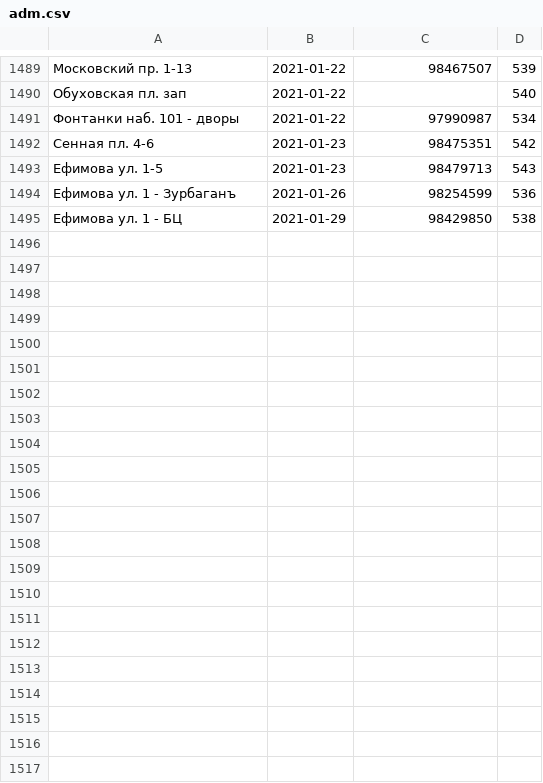
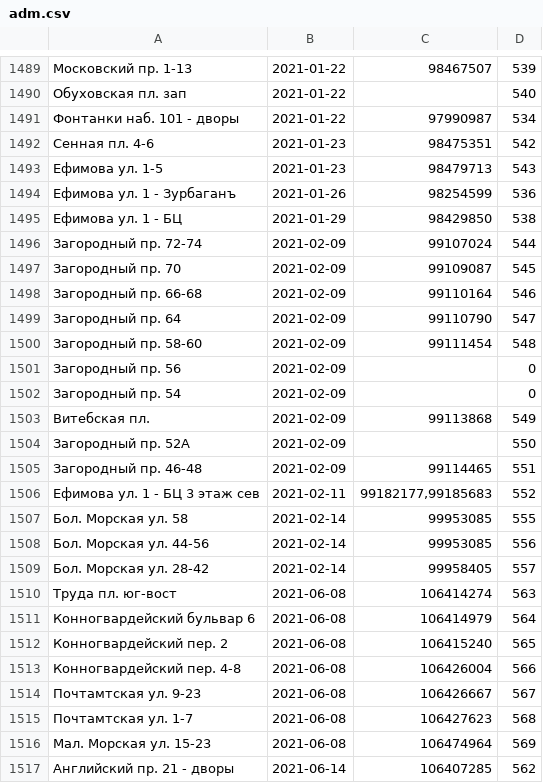
Before and after one commit to AntonKhorev/oplofk, a CSV file: adm.csv, drawn as a sheet; only a part is shown, gaps mark what is left out.

```diff
--- a/adm.csv
+++ b/adm.csv
@@ -1495 +1495,23 @@
 Ефимова ул. 1 - БЦ;2021-01-29;98429850;538
+Загородный пр. 72-74;2021-02-09;99107024;544
+Загородный пр. 70;2021-02-09;99109087;545
+Загородный пр. 66-68;2021-02-09;99110164;546
+Загородный пр. 64;2021-02-09;99110790;547
+Загородный пр. 58-60;2021-02-09;99111454;548
+Загородный пр. 56;2021-02-09;;0
+Загородный пр. 54;2021-02-09;;0
+Витебская пл.;2021-02-09;99113868;549
+Загородный пр. 52А;2021-02-09;;550
+Загородный пр. 46-48;2021-02-09;99114465;551
+Ефимова ул. 1 - БЦ 3 этаж сев;2021-02-11;99182177,99185683;552
+Бол. Морская ул. 58;2021-02-14;99953085;555
+Бол. Морская ул. 44-56;2021-02-14;99953085;556
+Бол. Морская ул. 28-42;2021-02-14;99958405;557
+Труда пл. юг-вост;2021-06-08;106414274;563
+Конногвардейский бульвар 6;2021-06-08;106414979;564
+Конногвардейский пер. 2;2021-06-08;106415240;565
+Конногвардейский пер. 4-8;2021-06-08;106426004;566
+Почтамтская ул. 9-23;2021-06-08;106426667;567
+Почтамтская ул. 1-7;2021-06-08;106427623;568
+Мал. Морская ул. 15-23;2021-06-08;106474964;569
+Английский пр. 21 - дворы;2021-06-14;106407285;562
```
Also changed, not shown: cen.csv, 30 other files.
